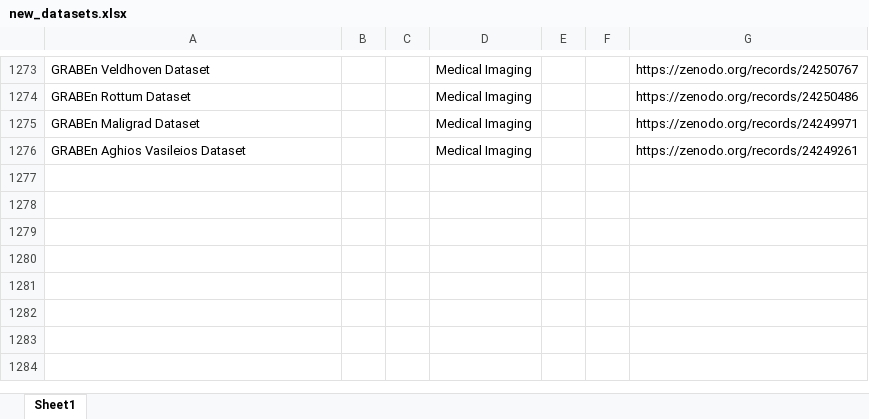
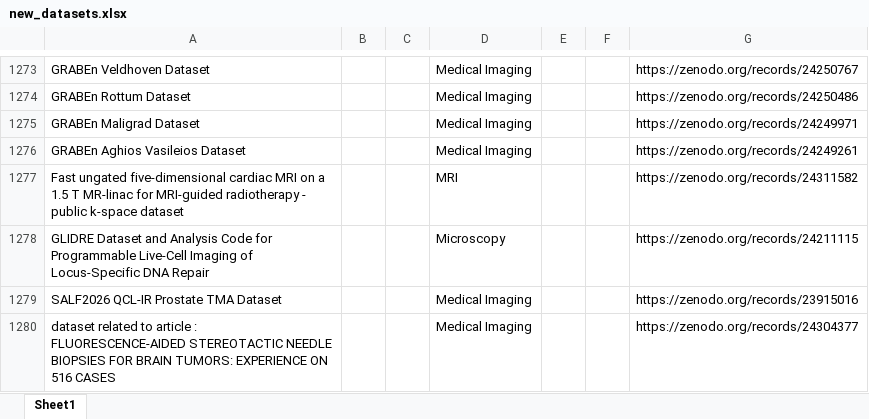
Before and after one commit to ajayjagan2511/medical-monitor, an Excel workbook: new_datasets.xlsx, sheet Sheet1, drawn as a sheet; only a part is shown, gaps mark what is left out; values as stored, in another font and other column widths than the file's, no borders; the diff names each change by its address in the sheet, - before the commit and + after, or states it on an @@ line.

```diff
--- a/new_datasets.xlsx (sheet Sheet1)
+++ b/new_datasets.xlsx (sheet Sheet1)
+row 1277: Fast ungated five-dimensional cardiac MRI on a 1.5 T MR-linac for MRI-guided radiotherapy - public k-space dataset |  |  | MRI |  |  | https://zenodo.org/records/24311582
+row 1278: GLIDRE Dataset and Analysis Code for Programmable Live-Cell Imaging of Locus-Specific DNA Repair |  |  | Microscopy |  |  | https://zenodo.org/records/24211115
+row 1279: SALF2026 QCL-IR Prostate TMA Dataset |  |  | Medical Imaging |  |  | https://zenodo.org/records/23915016
+row 1280: dataset related to article : FLUORESCENCE-AIDED STEREOTACTIC NEEDLE BIOPSIES FOR BRAIN TUMORS: EXPERIENCE ON 516 CASES |  |  | Medical Imaging |  |  | https://zenodo.org/records/24304377
```
Also changed, not shown: 1 other file.
